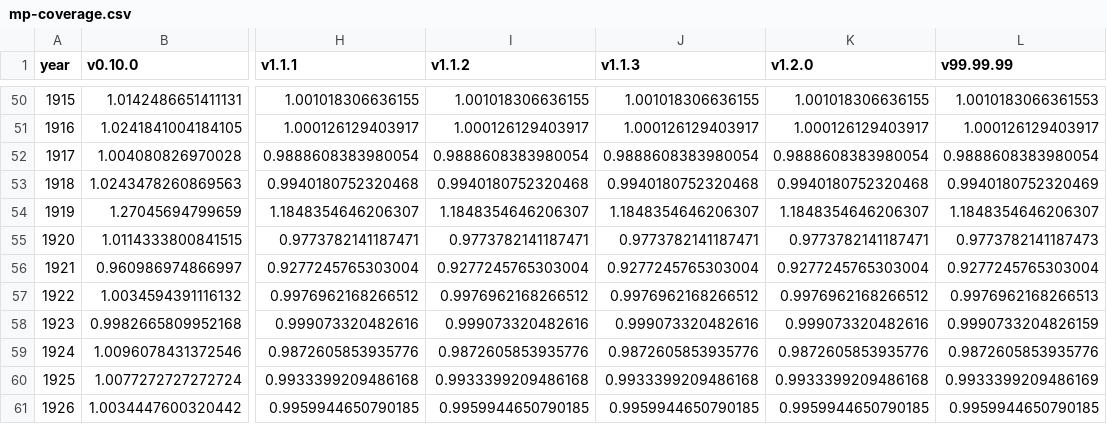
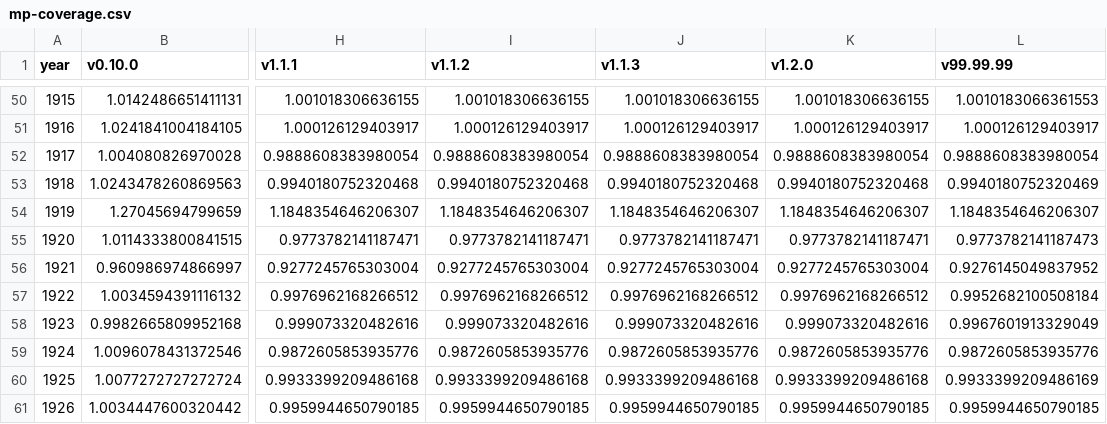
Before and after one commit to swerik-project/riksdagen-persons, a CSV file: quality/estimates/mp-coverage/mp-coverage.csv, drawn as a sheet; only a part is shown, gaps mark what is left out; the diff names each change by its address in the sheet, - before the commit and + after, or states it on an @@ line.

```diff
--- a/quality/estimates/mp-coverage/mp-coverage.csv
+++ b/quality/estimates/mp-coverage/mp-coverage.csv
-L56 (v99.99.99): 0.9277245765303004
+L56 (v99.99.99): 0.9276145049837952
-L57 (v99.99.99): 0.9976962168266513
+L57 (v99.99.99): 0.9952682100508184
-L58 (v99.99.99): 0.9990733204826159
+L58 (v99.99.99): 0.9967601913329049
```
Also changed, not shown: 3 other files.
